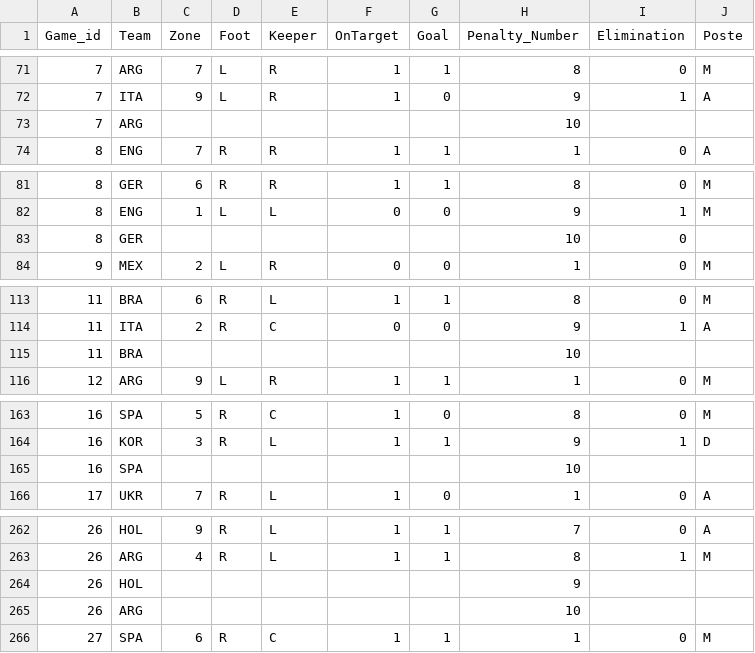
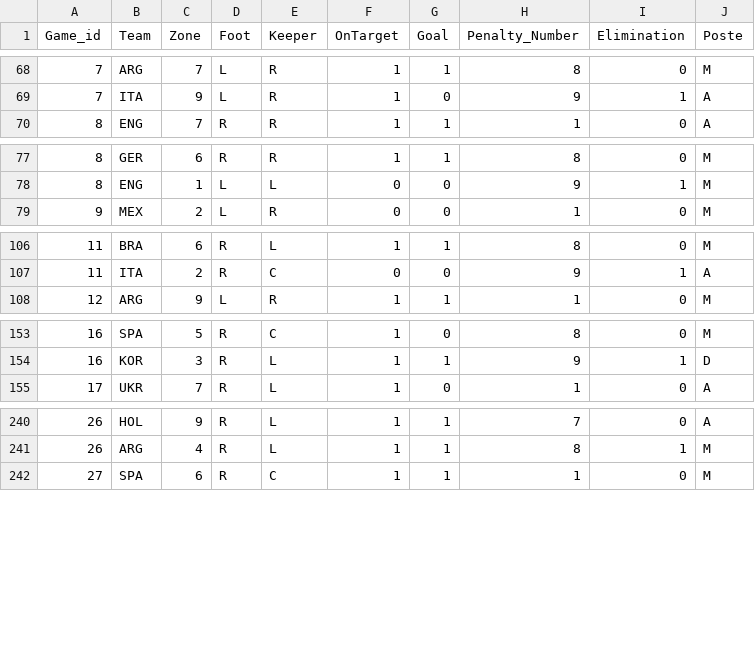
Before and after one commit to RemDebav/Penalty-analysis, a CSV file: WorldCupShootouts.csv, drawn as a sheet; only a part is shown, gaps mark what is left out; the diff covers the shown part only.

```diff
--- a/WorldCupShootouts.csv
+++ b/WorldCupShootouts.csv
@@ -72,3 +69,2 @@ Game_id,Team,Zone,Foot,Keeper,OnTarget,Goal,Penalty_Number,Elimination,Poste
 7,ITA,9,L,R,1,0,9,1,A
-7,ARG,,,,,,10,,
 8,ENG,7,R,R,1,1,1,0,A
@@ -82,3 +78,2 @@ Game_id,Team,Zone,Foot,Keeper,OnTarget,Goal,Penalty_Number,Elimination,Poste
 8,ENG,1,L,L,0,0,9,1,M
-8,GER,,,,,,10,0,
 9,MEX,2,L,R,0,0,1,0,M
@@ -114,3 +107,2 @@ Game_id,Team,Zone,Foot,Keeper,OnTarget,Goal,Penalty_Number,Elimination,Poste
 11,ITA,2,R,C,0,0,9,1,A
-11,BRA,,,,,,10,,
 12,ARG,9,L,R,1,1,1,0,M
@@ -164,3 +154,2 @@ Game_id,Team,Zone,Foot,Keeper,OnTarget,Goal,Penalty_Number,Elimination,Poste
 16,KOR,3,R,L,1,1,9,1,D
-16,SPA,,,,,,10,,
 17,UKR,7,R,L,1,0,1,0,A
@@ -263,4 +241,2 @@ Game_id,Team,Zone,Foot,Keeper,OnTarget,Goal,Penalty_Number,Elimination,Poste
 26,ARG,4,R,L,1,1,8,1,M
-26,HOL,,,,,,9,,
-26,ARG,,,,,,10,,
 27,SPA,6,R,C,1,1,1,0,M
```
Also changed, not shown: 19 removed rows elsewhere in this file.
